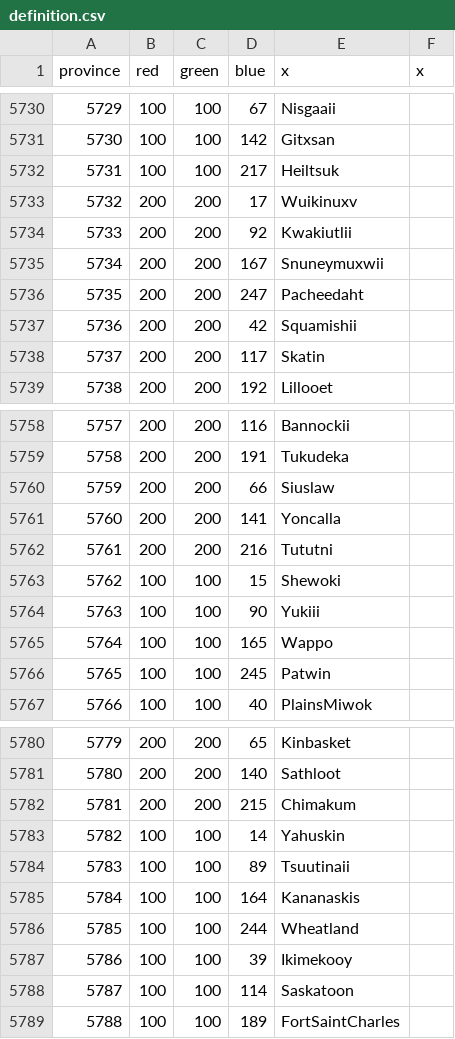
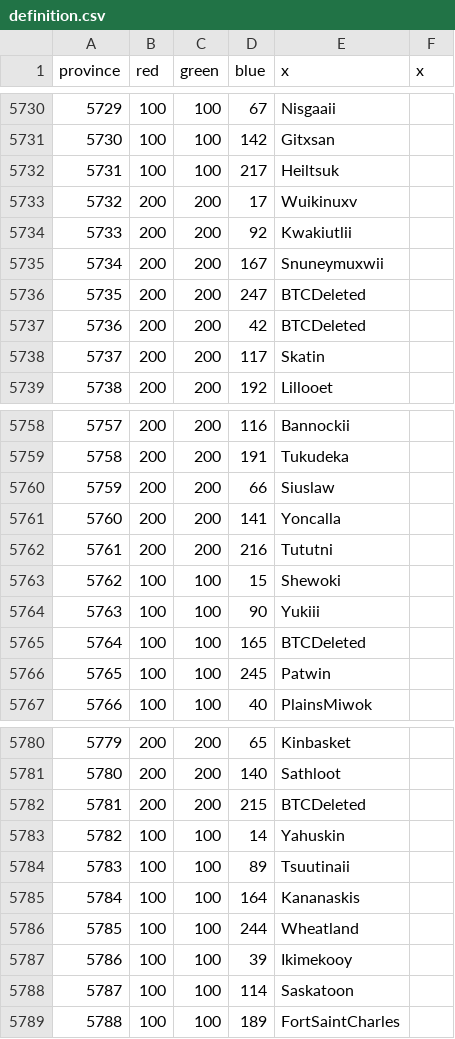
Before and after one commit to AlejandroGiner/Lux-in-Tenebris, a CSV file: map/definition.csv, drawn as a sheet; only a part is shown, gaps mark what is left out; the diff covers the shown part only.

```diff
--- a/map/definition.csv
+++ b/map/definition.csv
@@ -5735,4 +5735,4 @@ province;red;green;blue;x;x
 5734;200;200;167;Snuneymuxwii
-5735;200;200;247;Pacheedaht
-5736;200;200;42;Squamishii
+5735;200;200;247;BTCDeleted
+5736;200;200;42;BTCDeleted
 5737;200;200;117;Skatin
@@ -5764,3 +5764,3 @@ province;red;green;blue;x;x
 5763;100;100;90;Yukiii
-5764;100;100;165;Wappo
+5764;100;100;165;BTCDeleted
 5765;100;100;245;Patwin
@@ -5781,3 +5781,3 @@ province;red;green;blue;x;x
 5780;200;200;140;Sathloot
-5781;200;200;215;Chimakum
+5781;200;200;215;BTCDeleted
 5782;100;100;14;Yahuskin
```
Also changed, not shown: 13 edited cells elsewhere in this file, map/adjacencies.csv, 44 other files.
